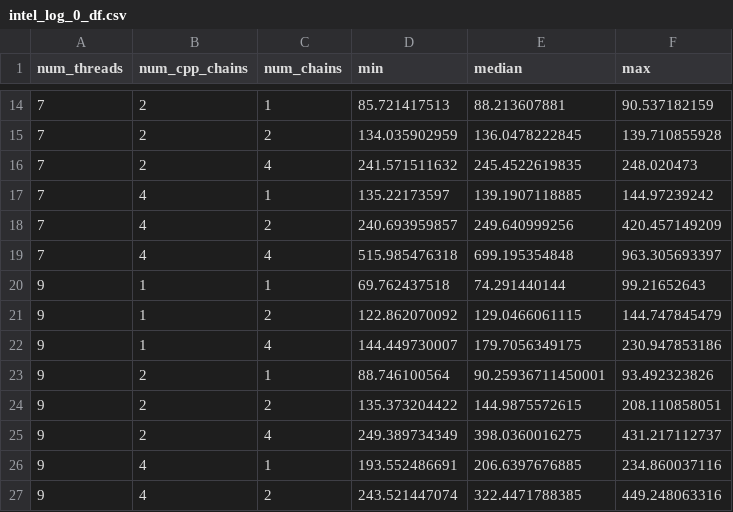
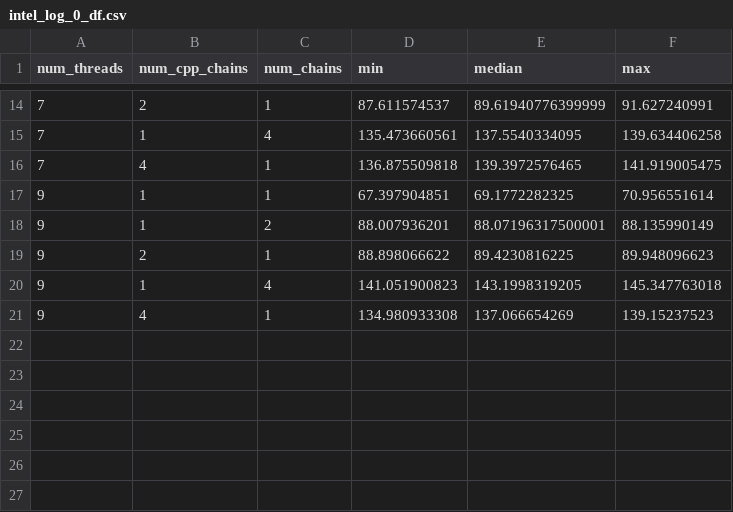
Before and after one commit to StanJulia/Stan.jl, a CSV file: Examples/RedCardsStudy/results/intel_log_0_df.csv, drawn as a sheet; only a part is shown, gaps mark what is left out; the diff covers the shown part only.

```diff
--- a/Examples/RedCardsStudy/results/intel_log_0_df.csv
+++ b/Examples/RedCardsStudy/results/intel_log_0_df.csv
@@ -14,14 +14,8 @@ num_threads,num_cpp_chains,num_chains,min,median,max
-7,2,1,85.721417513,88.213607881,90.537182159
-7,2,2,134.035902959,136.0478222845,139.710855928
-7,2,4,241.571511632,245.4522619835,248.020473
-7,4,1,135.22173597,139.1907118885,144.97239242
-7,4,2,240.693959857,249.640999256,420.457149209
-7,4,4,515.985476318,699.195354848,963.305693397
-9,1,1,69.762437518,74.291440144,99.21652643
-9,1,2,122.862070092,129.0466061115,144.747845479
-9,1,4,144.449730007,179.7056349175,230.947853186
-9,2,1,88.746100564,90.25936711450001,93.492323826
-9,2,2,135.373204422,144.9875572615,208.110858051
-9,2,4,249.389734349,398.0360016275,431.217112737
-9,4,1,193.552486691,206.6397676885,234.860037116
-9,4,2,243.521447074,322.4471788385,449.248063316
+7,2,1,87.611574537,89.61940776399999,91.627240991
+7,1,4,135.473660561,137.5540334095,139.634406258
+7,4,1,136.875509818,139.3972576465,141.919005475
+9,1,1,67.397904851,69.1772282325,70.956551614
+9,1,2,88.007936201,88.07196317500001,88.135990149
+9,2,1,88.898066622,89.4230816225,89.948096623
+9,1,4,141.051900823,143.1998319205,145.347763018
+9,4,1,134.980933308,137.066654269,139.15237523
```
Also changed, not shown: 5 added rows, 6 removed rows and 22 edited cells elsewhere in this file, Examples/RedCardsStudy/results/arm_log_0_df.csv, Examples/RedCardsStudy/results/intel_log_1_df.csv, 13 other files.
